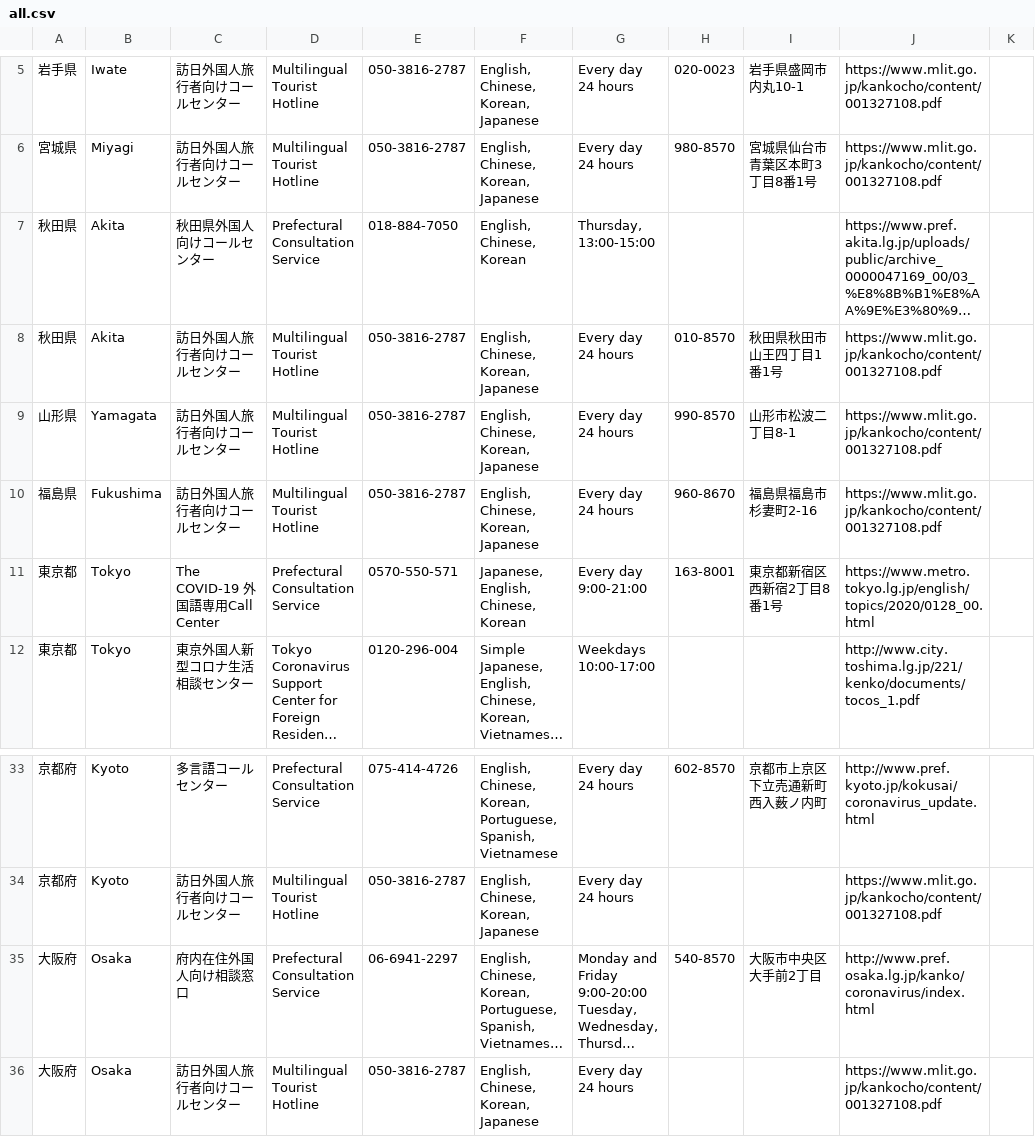
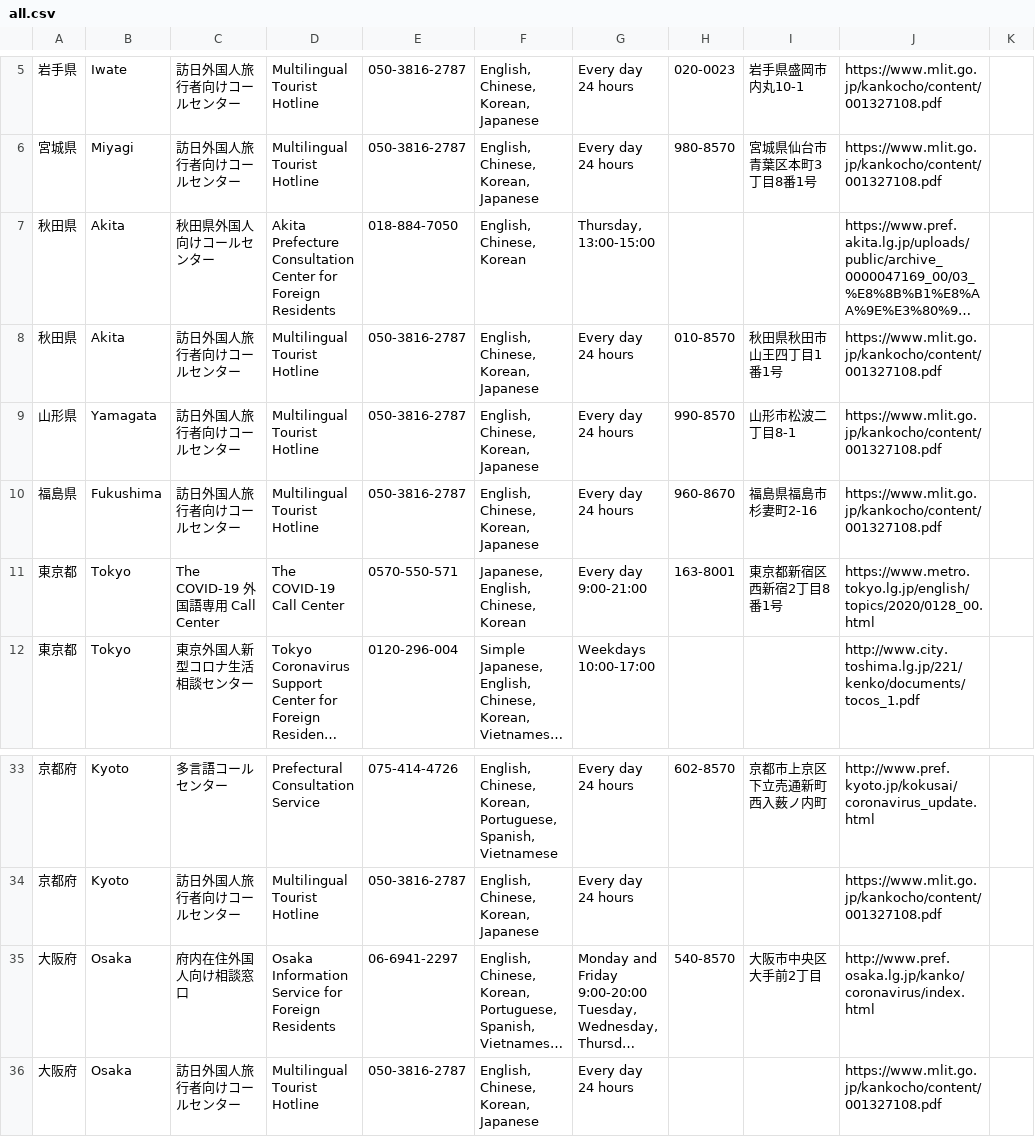
Before and after one commit to underspecified/covid19-hotlines-jp, a CSV file: src/data/all.csv, drawn as a sheet; only a part is shown, gaps mark what is left out; long unchanged cells end in …; the diff names each change by its address in the sheet, - before the commit and + after, or states it on an @@ line.

Commit message:
updated data

```diff
--- a/src/data/all.csv
+++ b/src/data/all.csv
-D7: Prefectural Consultation Service
+D7: Akita Prefecture Consultation Center for Foreign Residents
-C11: The COVID-19 外国語専用Call Center
+C11: The COVID-19 外国語専用 Call Center
-D11: Prefectural Consultation Service
+D11: The COVID-19 Call Center
-D35: Prefectural Consultation Service
+D35: Osaka Information Service for Foreign Residents
```
Also changed, not shown: src/data/hotlines.csv, 2 other files.
